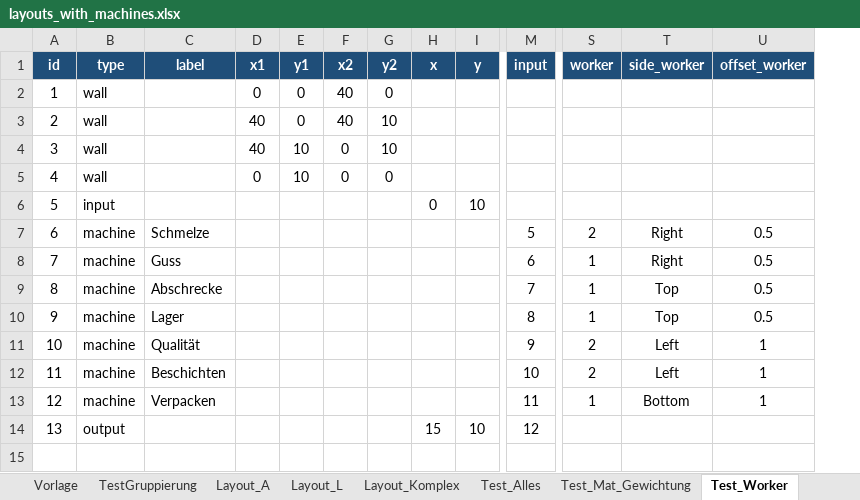
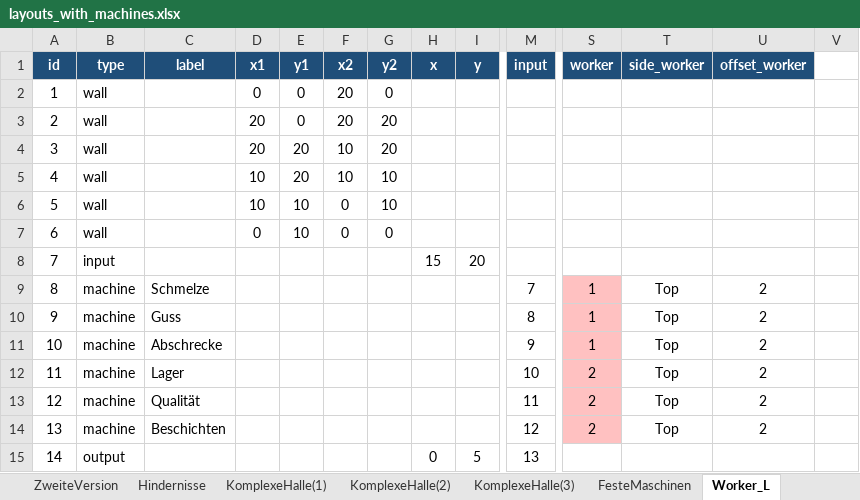
Before and after one commit to TheRealJactusCack/BA_Code, an Excel workbook: GA_Gruppierung_Test04.03.2026/layouts_with_machines.xlsx, sheet Worker_L, drawn as a sheet; only a part is shown, gaps mark what is left out; values as stored, in another font and other column widths than the file's, no borders; removed rows and columns are numbered as before the commit, all else as after; rows hold the shown columns only; the diff names each change by its address in the sheet, - before the commit and + after, or states it on an @@ line.

```diff
--- a/GA_Gruppierung_Test04.03.2026/layouts_with_machines.xlsx (sheet Worker_L)
+++ b/GA_Gruppierung_Test04.03.2026/layouts_with_machines.xlsx (sheet Worker_L)
-sheet tab: Test_Worker
+sheet tab: Worker_L
+sheet tab: ZweiteVersion
+sheet tab: Hindernisse
+sheet tab: KomplexeHalle(1)
+sheet tab: KomplexeHalle(2)
+sheet tab: KomplexeHalle(3)
+sheet tab: FesteMaschinen
+column V, empty
-F2:F3 (x2): 40
+F2:F3 (x2): 20
-D3 (x1): 40
+D3 (x1): 20
-G3 (y2): 10
+G3 (y2): 20
+row 4: 3 | wall |  | 20 | 20 | 10 | 20
+row 5: 4 | wall |  | 10 | 20 | 10 | 10
@@ column A (id) renumbered from row 6 down @@
-D6 (x1): 40
+D6 (x1): 10
-H8 (x): 0
+H8 (x): 15
-I8 (y): 10
+I8 (y): 20
-M9 (input): 5
+M9 (input): 7
-S9 (worker): 2
+S9 (worker): 1
-S9:S14 fill: none
+S9:S14 fill: #FFC1C1
-T9:T10 (side_worker): Right
+T9:T10 (side_worker): Top
-U9:U12 (offset_worker): 0.5
+U9:U12 (offset_worker): 2
-M10 (input): 6
+M10 (input): 8
-M11 (input): 7
+M11 (input): 9
-M12 (input): 8
+M12 (input): 10
-S12 (worker): 1
+S12 (worker): 2
-M13 (input): 9
+M13 (input): 11
-T13:T14 (side_worker): Left
+T13:T14 (side_worker): Top
-U13:U14 (offset_worker): 1
+U13:U14 (offset_worker): 2
-M14 (input): 10
+M14 (input): 12
-row 13: 12 | machine | Verpacken |  |  |  |  |  |  | 11 | 1 | Bottom | 1
-H15 (x): 15
+H15 (x): 0
-I15 (y): 10
+I15 (y): 5
-M15 (input): 12
+M15 (input): 13
```
Also changed, not shown: sheet Ideal, sheet Layout_Komplex, sheet TestGruppierung, other sheet tabs, GA_Gruppierung_Test04.03.2026/Auswertung.xlsx, 11 other files.
